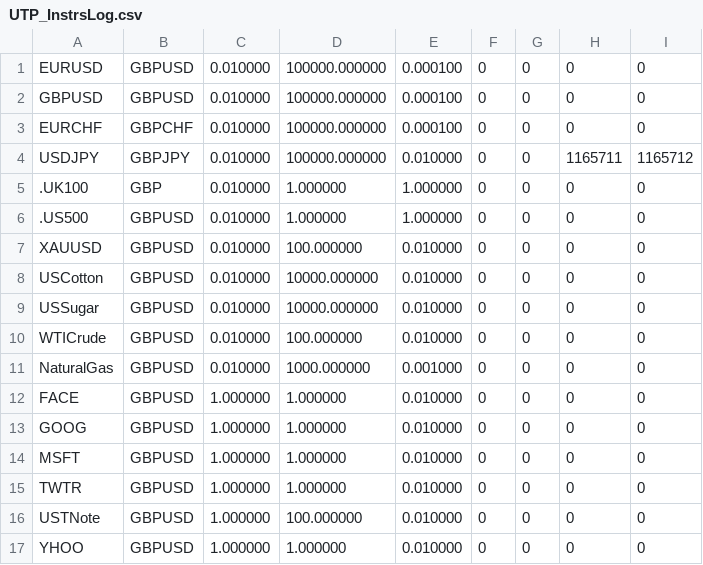
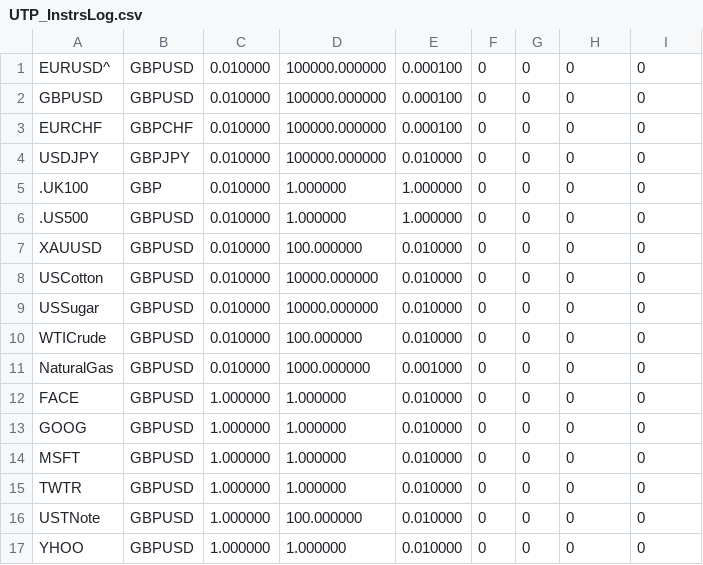
Before and after one commit to JonnyKelso/trades, a CSV file: files/UTP_InstrsLog.csv, drawn as a sheet.

```diff
--- a/files/UTP_InstrsLog.csv
+++ b/files/UTP_InstrsLog.csv
@@ -1,5 +1,5 @@
-EURUSD,GBPUSD,0.010000,100000.000000,0.000100,0,0,0,0,
+EURUSD^,GBPUSD,0.010000,100000.000000,0.000100,0,0,0,0,
 GBPUSD,GBPUSD,0.010000,100000.000000,0.000100,0,0,0,0,
 EURCHF,GBPCHF,0.010000,100000.000000,0.000100,0,0,0,0,
-USDJPY,GBPJPY,0.010000,100000.000000,0.010000,0,0,1165711,1165712,
+USDJPY,GBPJPY,0.010000,100000.000000,0.010000,0,0,0,0,
 .UK100,GBP,0.010000,1.000000,1.000000,0,0,0,0,
```
Also changed, not shown: 2 other files.
